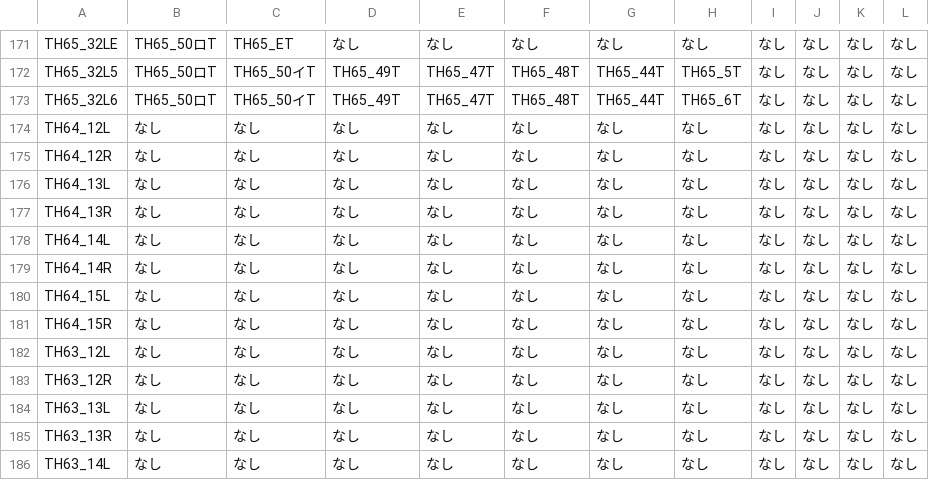
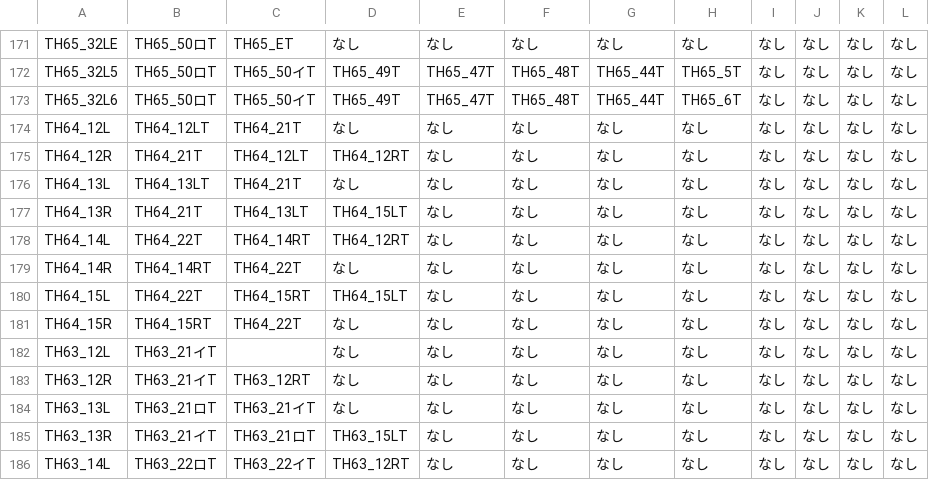
Before and after one commit to daidoji-traincrew-office/Traincrew_MultiATS_Server, a CSV file: Traincrew_MultiATS_Server/Data/進路.csv, drawn as a sheet; only a part is shown, gaps mark what is left out; the diff covers the shown part only.

Commit message:
進路マスタアップデート

```diff
--- a/Traincrew_MultiATS_Server/Data/進路.csv
+++ b/Traincrew_MultiATS_Server/Data/進路.csv
@@ -173,14 +173,14 @@ TH65_32L5,TH65_50ロT,TH65_50イT,TH65_49T,TH65_47T,TH65_48T,TH65_44T,TH65_5T,
 TH65_32L6,TH65_50ロT,TH65_50イT,TH65_49T,TH65_47T,TH65_48T,TH65_44T,TH65_6T,なし,なし,なし,なし
-TH64_12L,なし,なし,なし,なし,なし,なし,なし,なし,なし,なし,なし
-TH64_12R,なし,なし,なし,なし,なし,なし,なし,なし,なし,なし,なし
-TH64_13L,なし,なし,なし,なし,なし,なし,なし,なし,なし,なし,なし
-TH64_13R,なし,なし,なし,なし,なし,なし,なし,なし,なし,なし,なし
-TH64_14L,なし,なし,なし,なし,なし,なし,なし,なし,なし,なし,なし
-TH64_14R,なし,なし,なし,なし,なし,なし,なし,なし,なし,なし,なし
-TH64_15L,なし,なし,なし,なし,なし,なし,なし,なし,なし,なし,なし
-TH64_15R,なし,なし,なし,なし,なし,なし,なし,なし,なし,なし,なし
-TH63_12L,なし,なし,なし,なし,なし,なし,なし,なし,なし,なし,なし
-TH63_12R,なし,なし,なし,なし,なし,なし,なし,なし,なし,なし,なし
-TH63_13L,なし,なし,なし,なし,なし,なし,なし,なし,なし,なし,なし
-TH63_13R,なし,なし,なし,なし,なし,なし,なし,なし,なし,なし,なし
-TH63_14L,なし,なし,なし,なし,なし,なし,なし,なし,なし,なし,なし
+TH64_12L,TH64_12LT,TH64_21T,なし,なし,なし,なし,なし,なし,なし,なし,なし
+TH64_12R,TH64_21T,TH64_12LT,TH64_12RT,なし,なし,なし,なし,なし,なし,なし,なし
+TH64_13L,TH64_13LT,TH64_21T,なし,なし,なし,なし,なし,なし,なし,なし,なし
+TH64_13R,TH64_21T,TH64_13LT,TH64_15LT,なし,なし,なし,なし,なし,なし,なし,なし
+TH64_14L,TH64_22T,TH64_14RT,TH64_12RT,なし,なし,なし,なし,なし,なし,なし,なし
+TH64_14R,TH64_14RT,TH64_22T,なし,なし,なし,なし,なし,なし,なし,なし,なし
+TH64_15L,TH64_22T,TH64_15RT,TH64_15LT,なし,なし,なし,なし,なし,なし,なし,なし
+TH64_15R,TH64_15RT,TH64_22T,なし,なし,なし,なし,なし,なし,なし,なし,なし
+TH63_12L,TH63_21イT,,なし,なし,なし,なし,なし,なし,なし,なし,なし
+TH63_12R,TH63_21イT,TH63_12RT,なし,なし,なし,なし,なし,なし,なし,なし,なし
+TH63_13L,TH63_21ロT,TH63_21イT,なし,なし,なし,なし,なし,なし,なし,なし,なし
+TH63_13R,TH63_21イT,TH63_21ロT,TH63_15LT,なし,なし,なし,なし,なし,なし,なし,なし
+TH63_14L,TH63_22ロT,TH63_22イT,TH63_12RT,なし,なし,なし,なし,なし,なし,なし,なし
```
Also changed, not shown: 101 edited cells elsewhere in this file.
